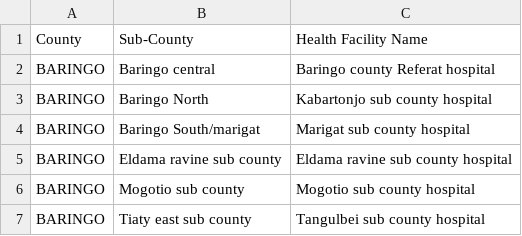
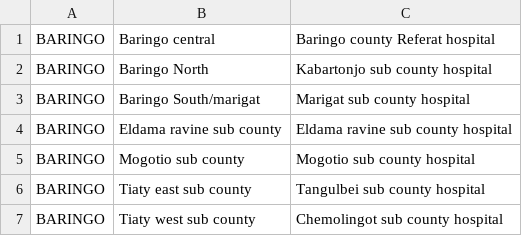
Before and after one commit to 501code/Covid19VaccinationCentersKenya, a CSV file: static/c19vaccinecenters_2021_08.csv, drawn as a sheet; only a part is shown; the shorter side is filled out with more unchanged rows; the diff names each change by its address in the sheet, - before the commit and + after, or states it on an @@ line.

```diff
--- a/static/c19vaccinecenters_2021_08.csv
+++ b/static/c19vaccinecenters_2021_08.csv
-row 1: County | Sub-County | Health Facility Name
```
Also changed, not shown: 1 other file.
